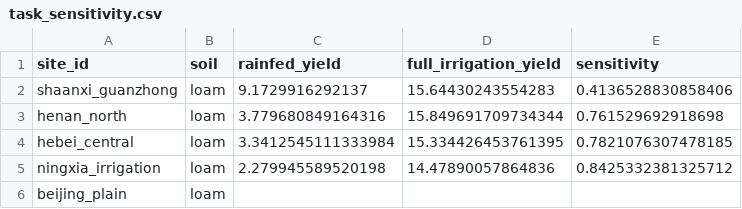
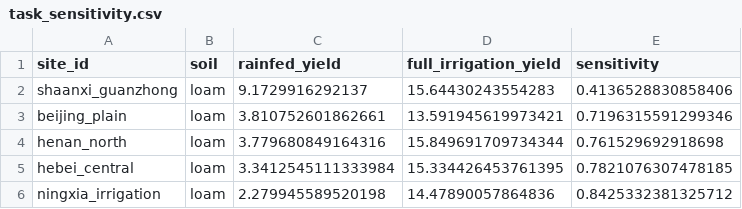
Before and after one commit to yjx90620/irrigation-decision, a CSV file: data/processed/task_sensitivity.csv, drawn as a sheet.

Commit message:
Fill in beijing_plain's task_sensitivity row now that the root bug is fixed
sensitivity=0.72, between shaanxi_guanzhong (0.41, lowest) and ningxia
(0.84, highest) - 5/5 sites complete now instead of the previous 4/5
data gap.

```diff
--- a/data/processed/task_sensitivity.csv
+++ b/data/processed/task_sensitivity.csv
@@ -2,2 +2,3 @@ site_id,soil,rainfed_yield,full_irrigation_yield,sensitivity
 shaanxi_guanzhong,loam,9.1729916292137,15.64430243554283,0.4136528830858406
+beijing_plain,loam,3.810752601862661,13.591945619973421,0.7196315591299346
 henan_north,loam,3.779680849164316,15.849691709734344,0.761529692918698
@@ -5,2 +6 @@ hebei_central,loam,3.3412545111333984,15.334426453761395,0.7821076307478185
 ningxia_irrigation,loam,2.279945589520198,14.47890057864836,0.8425332381325712
-beijing_plain,loam,,,
```
